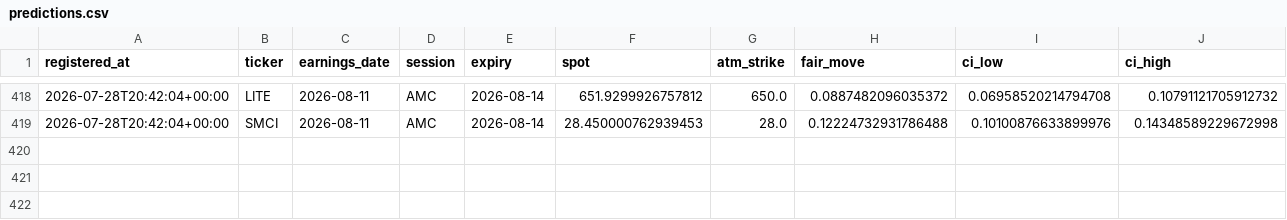
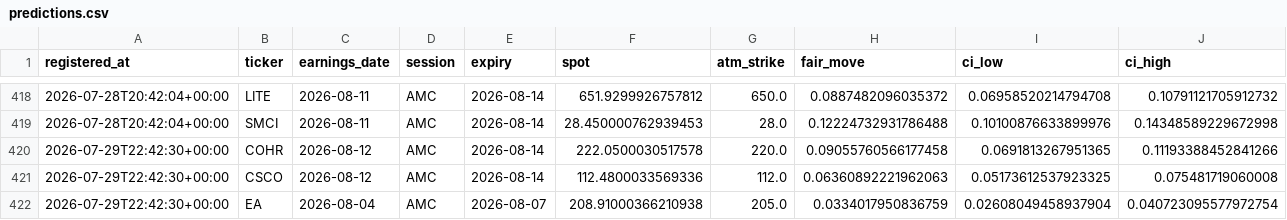
Before and after one commit to pykerl/earnings_trade_engine, a CSV file: log/predictions.csv, drawn as a sheet; only a part is shown, gaps mark what is left out; rows hold the shown columns only; the diff names each change by its address in the sheet, - before the commit and + after, or states it on an @@ line.

```diff
--- a/log/predictions.csv
+++ b/log/predictions.csv
+row 420: 2026-07-29T22:42:30+00:00 | COHR | 2026-08-12 | AMC | 2026-08-14 | 222.0500030517578 | 220.0 | 0.09055760566177458 | 0.0691813267951365 | 0.11193388452841266
+row 421: 2026-07-29T22:42:30+00:00 | CSCO | 2026-08-12 | AMC | 2026-08-14 | 112.4800033569336 | 112.0 | 0.06360892221962063 | 0.05173612537923325 | 0.075481719060008
+row 422: 2026-07-29T22:42:30+00:00 | EA | 2026-08-04 | AMC | 2026-08-07 | 208.91000366210938 | 205.0 | 0.0334017950836759 | 0.02608049458937904 | 0.040723095577972754
```
Also changed, not shown: 1 other file.
